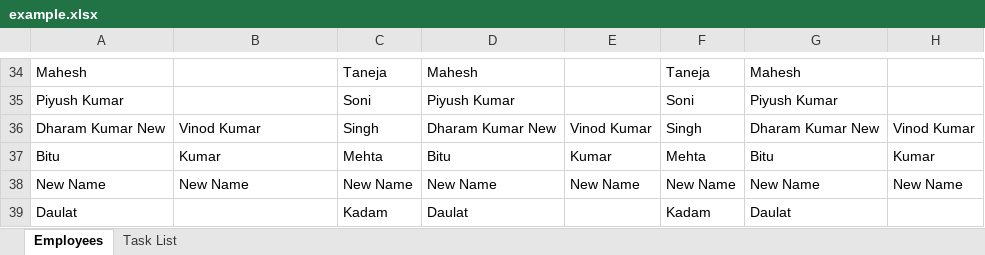
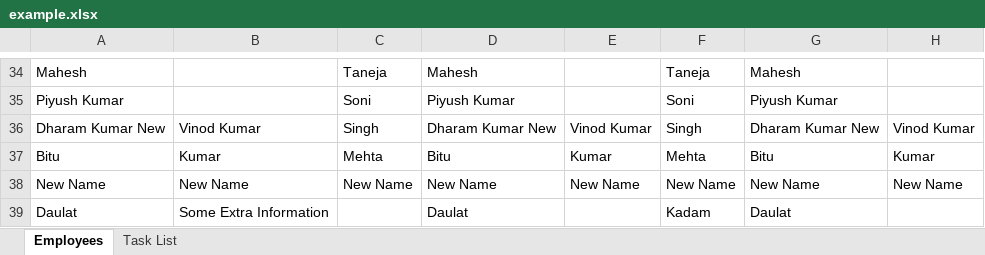
Before and after one commit to hcllead/excel-diff, an Excel workbook: example.xlsx, sheet Employees, drawn as a sheet; only a part is shown, gaps mark what is left out; values as stored, in another font and other column widths than the file's, no borders; the diff names each change by its address in the sheet, - before the commit and + after, or states it on an @@ line.

```diff
--- a/example.xlsx (sheet Employees)
+++ b/example.xlsx (sheet Employees)
-B39: (empty)
+B39: Some Extra Information
-C39: Kadam
+C39: (empty)
```
Also changed, not shown: 2 other files.
